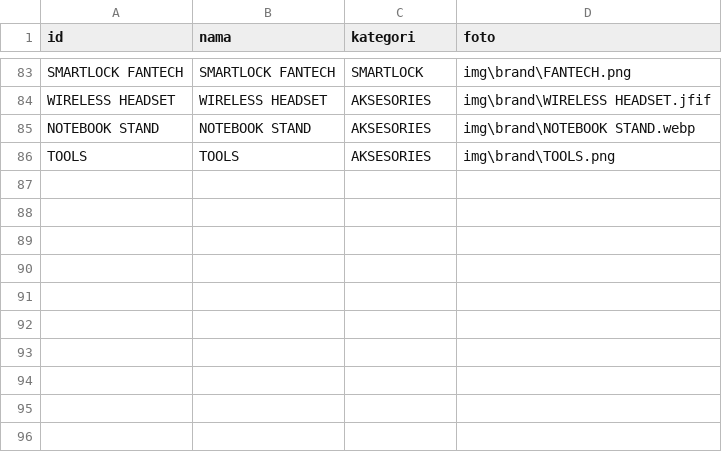
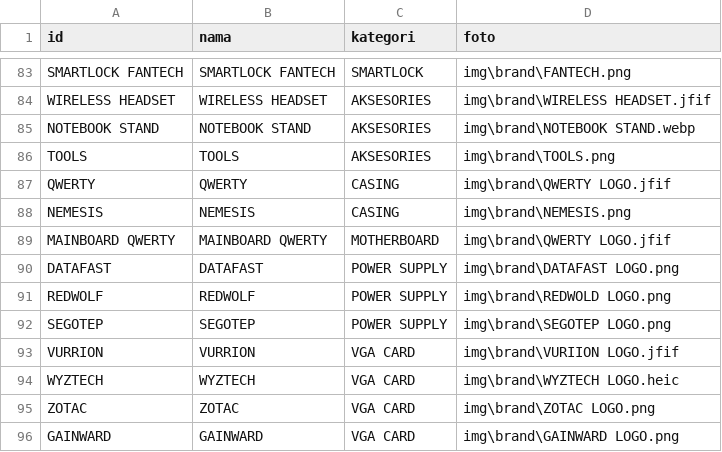
Before and after one commit to singkawangfendycctv-boop/SINGKAWANG-FENDY-CCTV, a CSV file: brand.csv, drawn as a sheet; only a part is shown, gaps mark what is left out; the diff names each change by its address in the sheet, - before the commit and + after, or states it on an @@ line.

```diff
--- a/brand.csv
+++ b/brand.csv
+row 87: QWERTY | QWERTY | CASING | img\brand\QWERTY LOGO.jfif
+row 88: NEMESIS | NEMESIS | CASING | img\brand\NEMESIS.png
+row 89: MAINBOARD QWERTY | MAINBOARD QWERTY | MOTHERBOARD | img\brand\QWERTY LOGO.jfif
+row 90: DATAFAST | DATAFAST | POWER SUPPLY | img\brand\DATAFAST LOGO.png
+row 91: REDWOLF | REDWOLF | POWER SUPPLY | img\brand\REDWOLD LOGO.png
+row 92: SEGOTEP | SEGOTEP | POWER SUPPLY | img\brand\SEGOTEP LOGO.png
+row 93: VURRION | VURRION | VGA CARD | img\brand\VURIION LOGO.jfif
+row 94: WYZTECH | WYZTECH | VGA CARD | img\brand\WYZTECH LOGO.heic
+row 95: ZOTAC | ZOTAC | VGA CARD | img\brand\ZOTAC LOGO.png
+row 96: GAINWARD | GAINWARD | VGA CARD | img\brand\GAINWARD LOGO.png
```
Also changed, not shown: kategori.csv, produk.csv.
